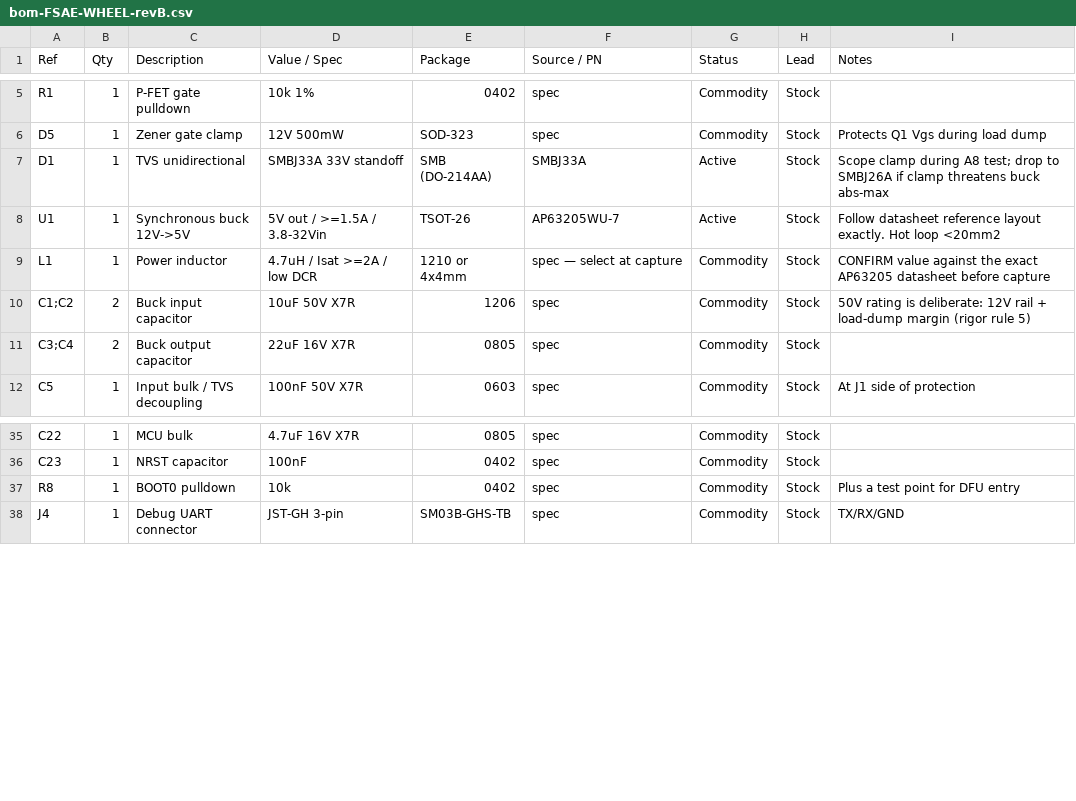
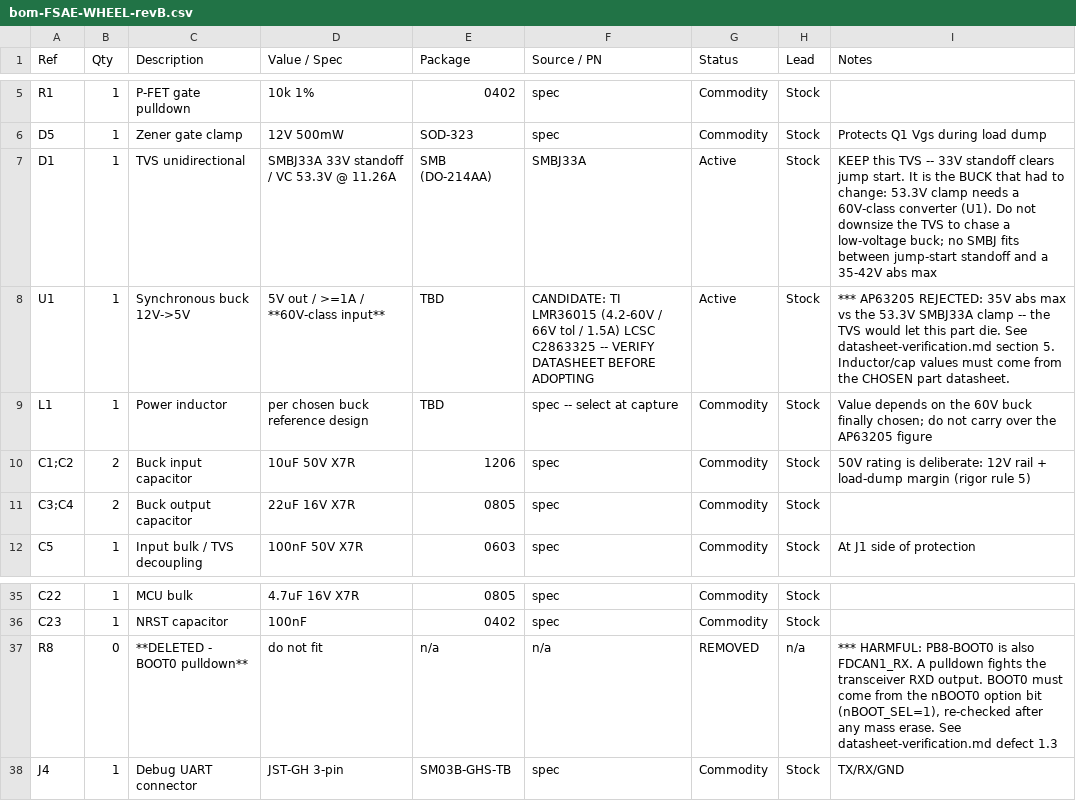
Before and after one commit to wes170/CAN-Enabled-FSAE-Steering-Wheel, a CSV file: hardware/wheel/bom-FSAE-WHEEL-revB.csv, drawn as a sheet; only a part is shown, gaps mark what is left out.

```diff
--- a/hardware/wheel/bom-FSAE-WHEEL-revB.csv
+++ b/hardware/wheel/bom-FSAE-WHEEL-revB.csv
@@ -6,5 +6,5 @@ R1,1,P-FET gate pulldown,10k 1%,0402,spec,Commodity,Stock,
 D5,1,Zener gate clamp,12V 500mW,SOD-323,spec,Commodity,Stock,Protects Q1 Vgs during load dump
-D1,1,TVS unidirectional,SMBJ33A 33V standoff,SMB (DO-214AA),SMBJ33A,Active,Stock,"Scope clamp during A8 test; drop to SMBJ26A if clamp threatens buck abs-max"
-U1,1,Synchronous buck 12V->5V,5V out / >=1.5A / 3.8-32Vin,TSOT-26,AP63205WU-7,Active,Stock,"Follow datasheet reference layout exactly. Hot loop <20mm2"
-L1,1,Power inductor,4.7uH / Isat >=2A / low DCR,1210 or 4x4mm,spec — select at capture,Commodity,Stock,CONFIRM value against the exact AP63205 datasheet before capture
+D1,1,TVS unidirectional,SMBJ33A 33V standoff / VC 53.3V @ 11.26A,SMB (DO-214AA),SMBJ33A,Active,Stock,"KEEP this TVS -- 33V standoff clears jump start. It is the BUCK that had to change: 53.3V clamp needs a 60V-class converter (U1). Do not downsize the TVS to chase a low-voltage buck; no SMBJ fits between jump-start standoff and a 35-42V abs max"
+U1,1,Synchronous buck 12V->5V,"5V out / >=1A / **60V-class input**",TBD,"CANDIDATE: TI LMR36015 (4.2-60V / 66V tol / 1.5A) LCSC C2863325 -- VERIFY DATASHEET BEFORE ADOPTING",Active,Stock,"*** AP63205 REJECTED: 35V abs max vs the 53.3V SMBJ33A clamp -- the TVS would let this part die. See datasheet-verification.md section 5. Inductor/cap values must come from the CHOSEN part datasheet."
+L1,1,Power inductor,per chosen buck reference design,TBD,spec -- select at capture,Commodity,Stock,"Value depends on the 60V buck finally chosen; do not carry over the AP63205 figure"
 C1;C2,2,Buck input capacitor,10uF 50V X7R,1206,spec,Commodity,Stock,50V rating is deliberate: 12V rail + load-dump margin (rigor rule 5)
@@ -36,3 +36,3 @@ C22,1,MCU bulk,4.7uF 16V X7R,0805,spec,Commodity,Stock,
 C23,1,NRST capacitor,100nF,0402,spec,Commodity,Stock,
-R8,1,BOOT0 pulldown,10k,0402,spec,Commodity,Stock,Plus a test point for DFU entry
+R8,0,**DELETED - BOOT0 pulldown**,do not fit,n/a,n/a,REMOVED,n/a,"*** HARMFUL: PB8-BOOT0 is also FDCAN1_RX. A pulldown fights the transceiver RXD output. BOOT0 must come from the nBOOT0 option bit (nBOOT_SEL=1), re-checked after any mass erase. See datasheet-verification.md defect 1.3"
 J4,1,Debug UART connector,JST-GH 3-pin,SM03B-GHS-TB,spec,Commodity,Stock,TX/RX/GND
```
Also changed, not shown: hardware/dash/bom-FSAE-DASH-revB.csv, 2 other files.
